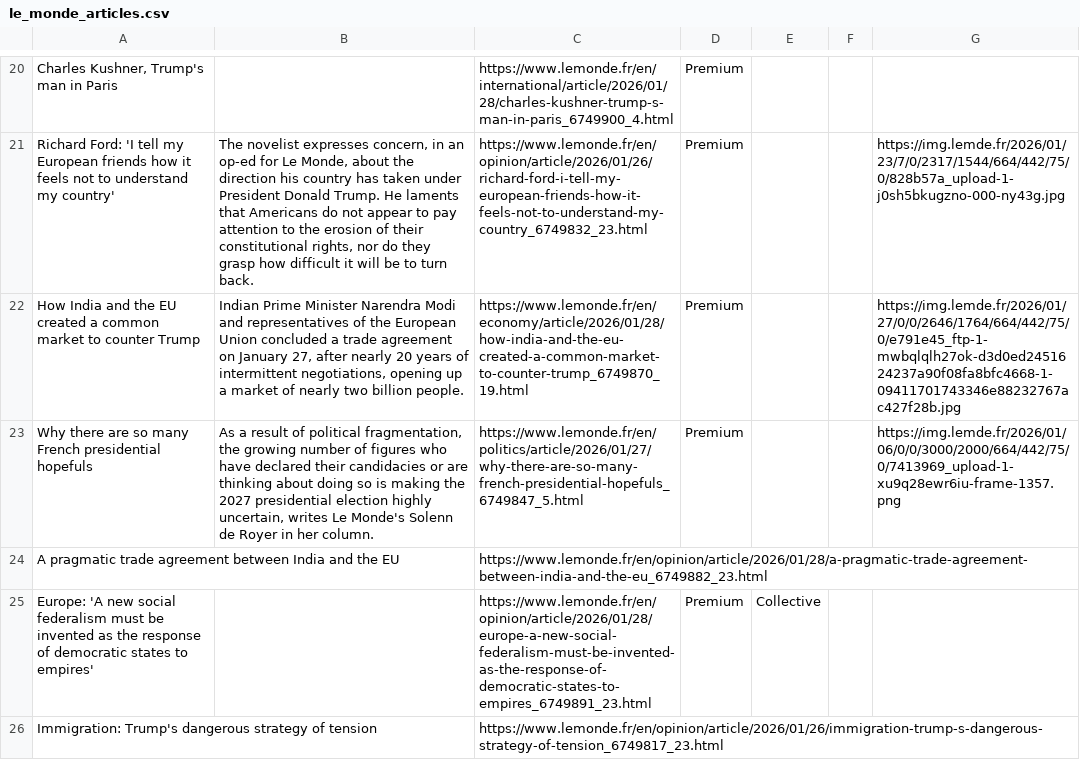
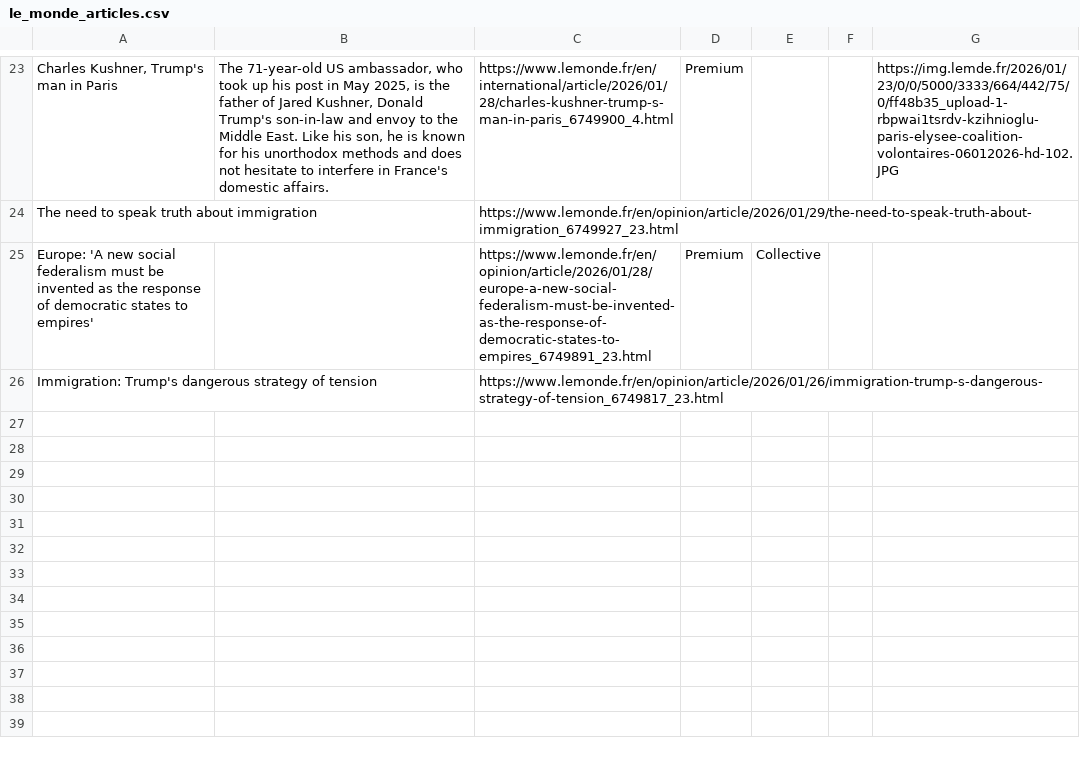
Before and after one commit to XiumeiDong/homework-07, a CSV file: le_monde_articles.csv, drawn as a sheet; only a part is shown, gaps mark what is left out; removed rows and columns are numbered as before the commit, all else as after; the diff covers the shown part only; the diff names each change by its address in the sheet, - before the commit and + after, or states it on an @@ line.

```diff
--- a/le_monde_articles.csv
+++ b/le_monde_articles.csv
-B23: (empty)
+B23: The 71-year-old US ambassador, who took up his post in May 2025, is the father of Jared Kushner, Donald Trump's son-in-law and envoy to the Middle East. Like his son, he is known for his unorthodox methods and does not hesitate to interfere in France's domestic affairs.
-G23: (empty)
+G23: https://img.lemde.fr/2026/01/23/0/0/5000/3333/664/442/75/0/ff48b35_upload-1-rbpwai1tsrdv-kzihnioglu-paris-elysee-coalition-volontaires-06012026-hd-102.JPG
-row 21: Richard Ford: 'I tell my European friends how it feels not to understand my country' | The novelist expresses concern, in an op-ed for Le Monde, about the direction his country has taken under President Donald Trump. He laments that Americans do not appear to pay attention to the erosion of their constitutional rights, nor do they grasp how difficult it will be to turn back. | https://www.lemonde.fr/en/opinion/article/2026/01/26/richard-ford-i-tell-my-european-friends-how-it-feels-not-to-understand-my-country_6749832_23.html | Premium |  |  | https://img.lemde.fr/2026/01/23/7/0/2317/1544/664/442/75/0/828b57a_upload-1-j0sh5bkugzno-000-ny43g.jpg
-row 22: How India and the EU created a common market to counter Trump | Indian Prime Minister Narendra Modi and representatives of the European Union concluded a trade agreement on January 27, after nearly 20 years of intermittent negotiations, opening up a market of nearly two billion people. | https://www.lemonde.fr/en/economy/article/2026/01/28/how-india-and-the-eu-created-a-common-market-to-counter-trump_6749870_19.html | Premium |  |  | https://img.lemde.fr/2026/01/27/0/0/2646/1764/664/442/75/0/e791e45_ftp-1-mwbqlqlh27ok-d3d0ed2451624237a90f08fa8bfc4668-1-09411701743346e88232767ac427f28b.jpg
-row 23: Why there are so many French presidential hopefuls | As a result of political fragmentation, the growing number of figures who have declared their candidacies or are thinking about doing so is making the 2027 presidential election highly uncertain, writes Le Monde's Solenn de Royer in her column. | https://www.lemonde.fr/en/politics/article/2026/01/27/why-there-are-so-many-french-presidential-hopefuls_6749847_5.html | Premium |  |  | https://img.lemde.fr/2026/01/06/0/0/3000/2000/664/442/75/0/7413969_upload-1-xu9q28ewr6iu-frame-1357.png
-row 24: A pragmatic trade agreement between India and the EU |  | https://www.lemonde.fr/en/opinion/article/2026/01/28/a-pragmatic-trade-agreement-between-india-and-the-eu_6749882_23.html
+row 24: The need to speak truth about immigration |  | https://www.lemonde.fr/en/opinion/article/2026/01/29/the-need-to-speak-truth-about-immigration_6749927_23.html
```
Also changed, not shown: 17 added rows, 14 removed rows and 12 edited cells elsewhere in this file.
